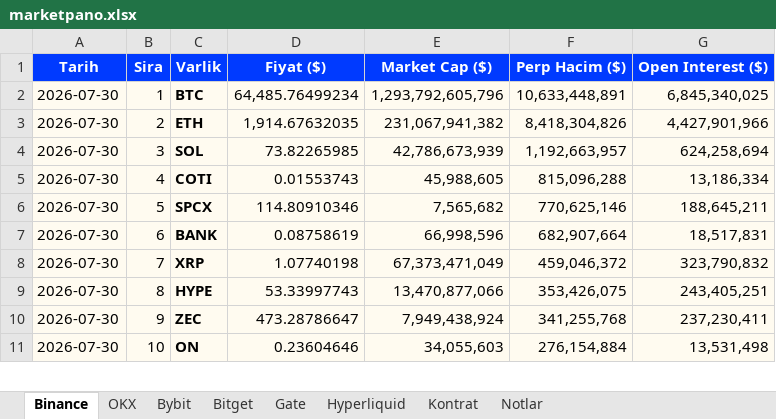
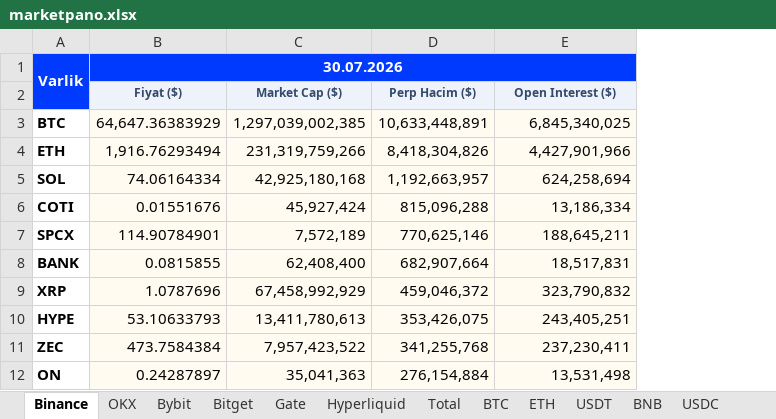
Before and after one commit to batuhanhelvaci-hub/marketpano, an Excel workbook: marketpano.xlsx, sheet Binance, drawn as a sheet; only a part is shown; values as stored, in another font and other column widths than the file's, no borders; removed rows and columns are numbered as before the commit, all else as after; the diff covers the shown part only; the diff names each change by its address in the sheet, - before the commit and + after, or states it on an @@ line.

```diff
--- a/marketpano.xlsx (sheet Binance)
+++ b/marketpano.xlsx (sheet Binance)
-sheet tab: Kontrat
+sheet tab: Total
+sheet tab: BTC
+sheet tab: ETH
+sheet tab: USDT
+sheet tab: BNB
+sheet tab: USDC
-column A, rows 1-11: Tarih | 2026-07-30 | 2026-07-30 | 2026-07-30 | 2026-07-30 | 2026-07-30 | 2026-07-30 | 2026-07-30 | 2026-07-30 | 2026-07-30 | 2026-07-30
-column B, rows 1-11: Sira | 1 | 2 | 3 | 4 | 5 | 6 | 7 | 8 | 9 | 10
+A1:A2 merged
-B1: Fiyat ($)
+B1: 30.07.2026
+B1:E1 merged
-C1: Market Cap ($)
+C1: (empty)
-C1:E1 fill: #003AFF
+C1:E1 fill: none
-D1: Perp Hacim ($)
+D1: (empty)
-E1: Open Interest ($)
+E1: (empty)
+row 2:  | Fiyat ($) | Market Cap ($) | Perp Hacim ($) | Open Interest ($)
-A3:A12 fill: #FFFBF0
+A3:A12 fill: none
-B3: 64,485.76499234
+B3: 64,647.36383929
-C3: 1,293,792,605,796
+C3: 1,297,039,002,385
-B4: 1,914.67632035
+B4: 1,916.76293494
-C4: 231,067,941,382
+C4: 231,319,759,266
-B5: 73.82265985
+B5: 74.06164334
-C5: 42,786,673,939
+C5: 42,925,180,168
-B6: 0.01553743
+B6: 0.01551676
-C6: 45,988,605
+C6: 45,927,424
-B7: 114.80910346
+B7: 114.90784901
-C7: 7,565,682
+C7: 7,572,189
-B8: 0.08758619
+B8: 0.0815855
-C8: 66,998,596
+C8: 62,408,400
-B9: 1.07740198
+B9: 1.0787696
-C9: 67,373,471,049
+C9: 67,458,992,929
-B10: 53.33997743
+B10: 53.10633793
-C10: 13,470,877,066
+C10: 13,411,780,613
-B11: 473.28786647
+B11: 473.7584384
-C11: 7,949,438,924
+C11: 7,957,423,522
-B12: 0.23604646
+B12: 0.24287897
-C12: 34,055,603
+C12: 35,041,363
```
Also changed, not shown: 3 added rows, 3 removed rows, 273 edited cells and cell formats elsewhere in this sheet, sheet Total, sheet Bitget, sheet OKX, sheet Gate, sheet Hyperliquid, sheet Bybit, 1 more sheet, other sheet tabs, 9 other files.
